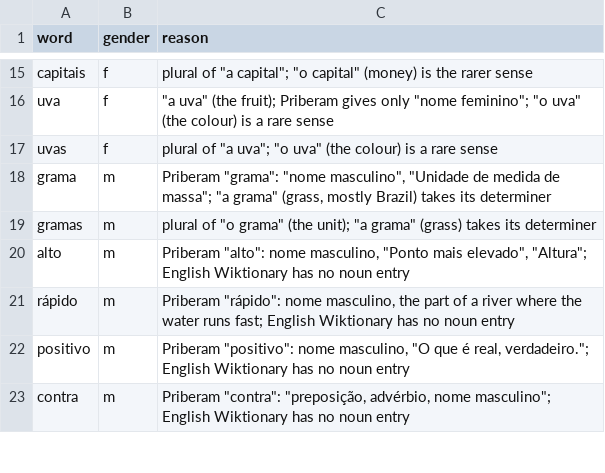
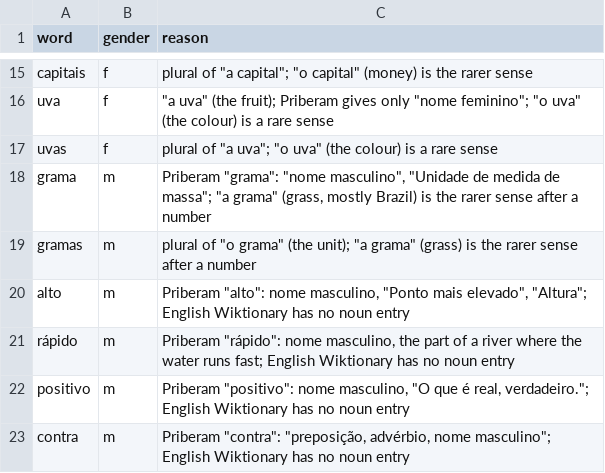
Before and after one commit to TigreGotico/tugalex, a CSV file: scripts/noun_gender_overrides.csv, drawn as a sheet; only a part is shown, gaps mark what is left out.

```diff
--- a/scripts/noun_gender_overrides.csv
+++ b/scripts/noun_gender_overrides.csv
@@ -17,4 +17,4 @@ uva,f,"""a uva"" (the fruit); Priberam gives only ""nome feminino""; ""o uva"" (
 uvas,f,"plural of ""a uva""; ""o uva"" (the colour) is a rare sense"
-grama,m,"Priberam ""grama"": ""nome masculino"", ""Unidade de medida de massa""; ""a grama"" (grass, mostly Brazil) takes its determiner"
-gramas,m,"plural of ""o grama"" (the unit); ""a grama"" (grass) takes its determiner"
+grama,m,"Priberam ""grama"": ""nome masculino"", ""Unidade de medida de massa""; ""a grama"" (grass, mostly Brazil) is the rarer sense after a number"
+gramas,m,"plural of ""o grama"" (the unit); ""a grama"" (grass) is the rarer sense after a number"
 alto,m,"Priberam ""alto"": nome masculino, ""Ponto mais elevado"", ""Altura""; English Wiktionary has no noun entry"
```
Also changed, not shown: 1 other file.
